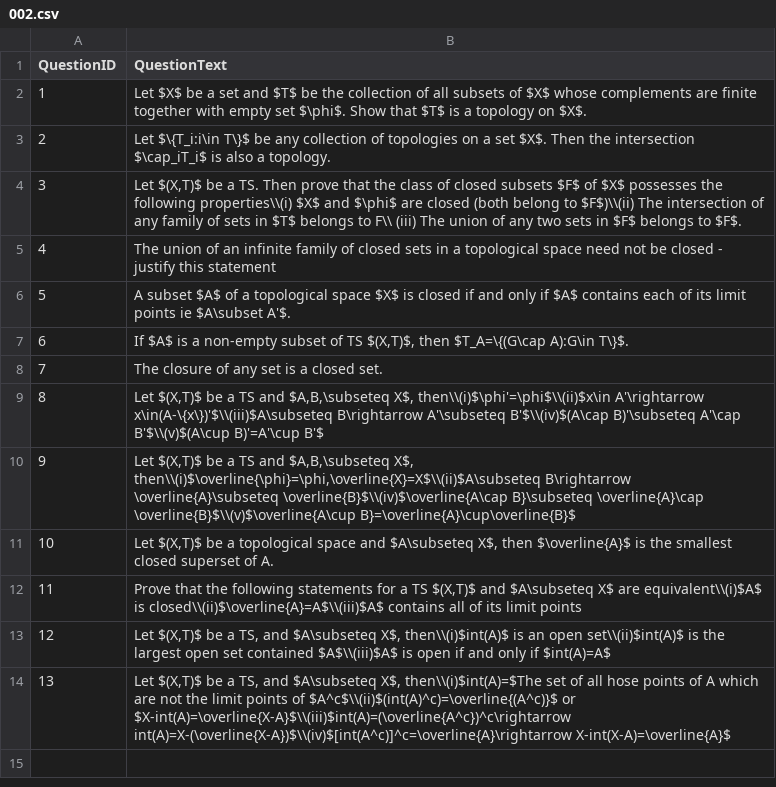
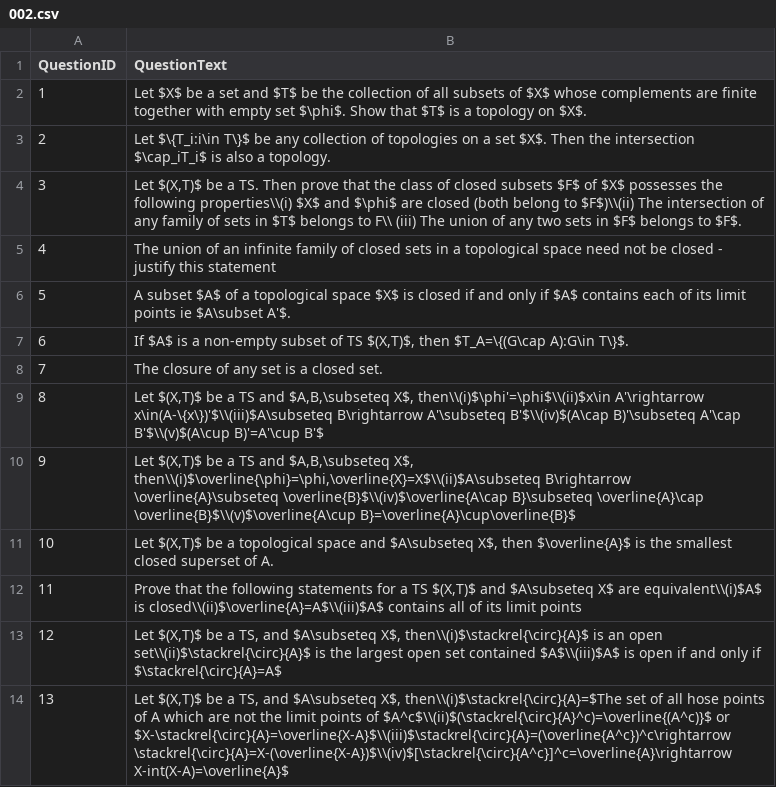
Before and after one commit to yakeen15/amth-qgen, a CSV file: 401/002.csv, drawn as a sheet.

Commit message:
fixed 401 overline prob, added problems for 402

```diff
--- a/401/002.csv
+++ b/401/002.csv
@@ -12,3 +12,3 @@ QuestionID,QuestionText
 11,"Prove that the following statements for a TS $(X,T)$ and $A\subseteq X$ are equivalent\\(i)$A$ is closed\\(ii)$\overline{A}=A$\\(iii)$A$ contains all of its limit points"
-12,"Let $(X,T)$ be a TS, and $A\subseteq X$, then\\(i)$int(A)$ is an open set\\(ii)$int(A)$ is the largest open set contained $A$\\(iii)$A$ is open if and only if $int(A)=A$"
-13,"Let $(X,T)$ be a TS, and $A\subseteq X$, then\\(i)$int(A)=$The set of all hose points of A which are not the limit points of $A^c$\\(ii)$(int(A)^c)=\overline{(A^c)}$ or $X-int(A)=\overline{X-A}$\\(iii)$int(A)=(\overline{A^c})^c\rightarrow int(A)=X-(\overline{X-A})$\\(iv)$[int(A^c)]^c=\overline{A}\rightarrow X-int(X-A)=\overline{A}$"
+12,"Let $(X,T)$ be a TS, and $A\subseteq X$, then\\(i)$\stackrel{\circ}{A}$ is an open set\\(ii)$\stackrel{\circ}{A}$ is the largest open set contained $A$\\(iii)$A$ is open if and only if $\stackrel{\circ}{A}=A$"
+13,"Let $(X,T)$ be a TS, and $A\subseteq X$, then\\(i)$\stackrel{\circ}{A}=$The set of all hose points of A which are not the limit points of $A^c$\\(ii)$(\stackrel{\circ}{A}^c)=\overline{(A^c)}$ or $X-\stackrel{\circ}{A}=\overline{X-A}$\\(iii)$\stackrel{\circ}{A}=(\overline{A^c})^c\rightarrow \stackrel{\circ}{A}=X-(\overline{X-A})$\\(iv)$[\stackrel{\circ}{A^c}]^c=\overline{A}\rightarrow X-int(X-A)=\overline{A}$"
```
Also changed, not shown: 9 other files.
